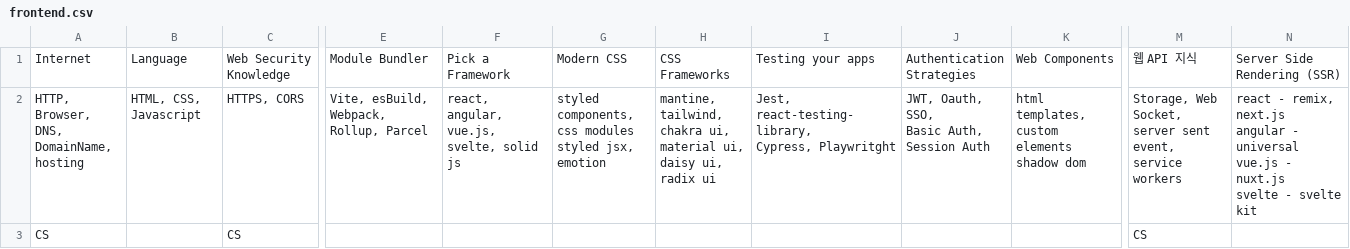
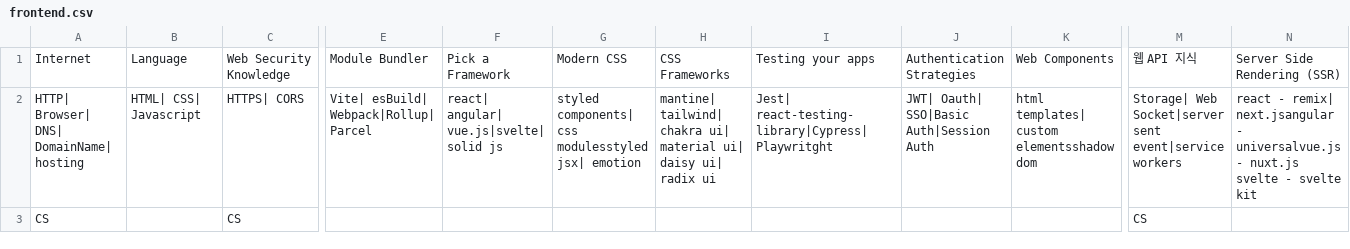
Before and after one commit to DEVRIDGE/devridge-api, a CSV file: src/main/resources/roadmap/frontend.csv, drawn as a sheet; only a part is shown, gaps mark what is left out; ↵ is a line break in a cell; the diff covers the shown part only; the diff names each change by its address in the sheet, - before the commit and + after, or states it on an @@ line.

```diff
--- a/src/main/resources/roadmap/frontend.csv
+++ b/src/main/resources/roadmap/frontend.csv
-A2: HTTP, Browser, DNS, DomainName, hosting
+A2: HTTP| Browser| DNS| DomainName| hosting
-B2: HTML, CSS, Javascript
+B2: HTML| CSS| Javascript
-C2: HTTPS, CORS
+C2: HTTPS| CORS
-E2: Vite, esBuild, Webpack, ↵ Rollup, Parcel
+E2: Vite| esBuild| Webpack|Rollup| Parcel
-F2: react, angular, vue.js, ↵ svelte, solid js
+F2: react| angular| vue.js|svelte| solid js
-G2: styled components, css modules ↵ styled jsx, emotion
+G2: styled components| css modulesstyled jsx| emotion
-H2: mantine, tailwind, ↵ chakra ui, material ui, daisy ui, radix ui
+H2: mantine| tailwind| chakra ui| material ui| daisy ui| radix ui
-I2: Jest, react-testing-library, ↵ Cypress, Playwritght
+I2: Jest| react-testing-library|Cypress| Playwritght
-J2: JWT, Oauth, SSO, ↵ Basic Auth, ↵ Session Auth
+J2: JWT| Oauth| SSO|Basic Auth|Session Auth
-K2: html templates, custom elements ↵ shadow dom
+K2: html templates| custom elementsshadow dom
-M2: Storage, Web Socket, ↵ server sent event, ↵ service workers
+M2: Storage| Web Socket|server sent event|service workers
-N2: react - remix, next.js ↵ angular - universal ↵ vue.js - nuxt.js…
+N2: react - remix| next.jsangular - universalvue.js - nuxt.js…
```
Also changed, not shown: 2 edited cells elsewhere in this file, src/main/resources/roadmap/android.csv, src/main/resources/roadmap/backend.csv, 6 other files.
